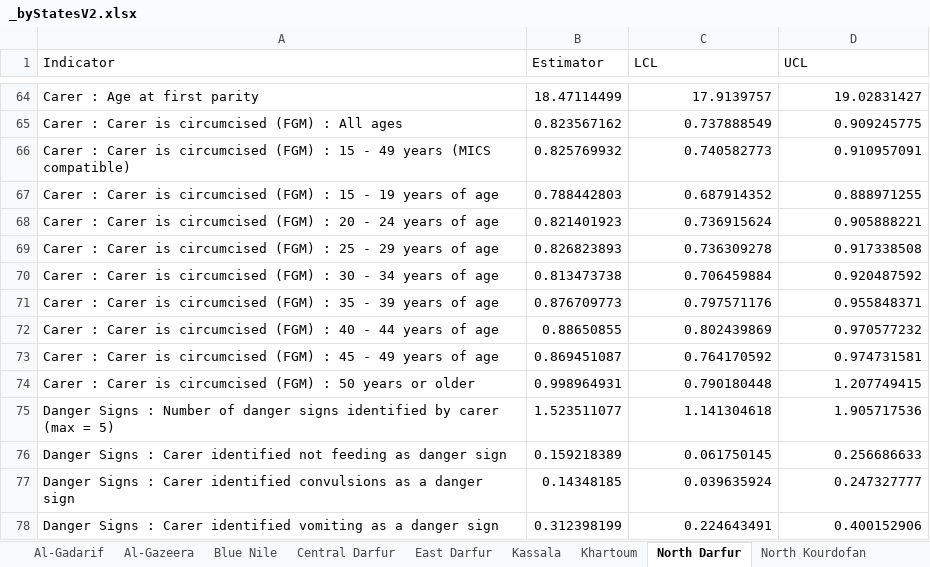
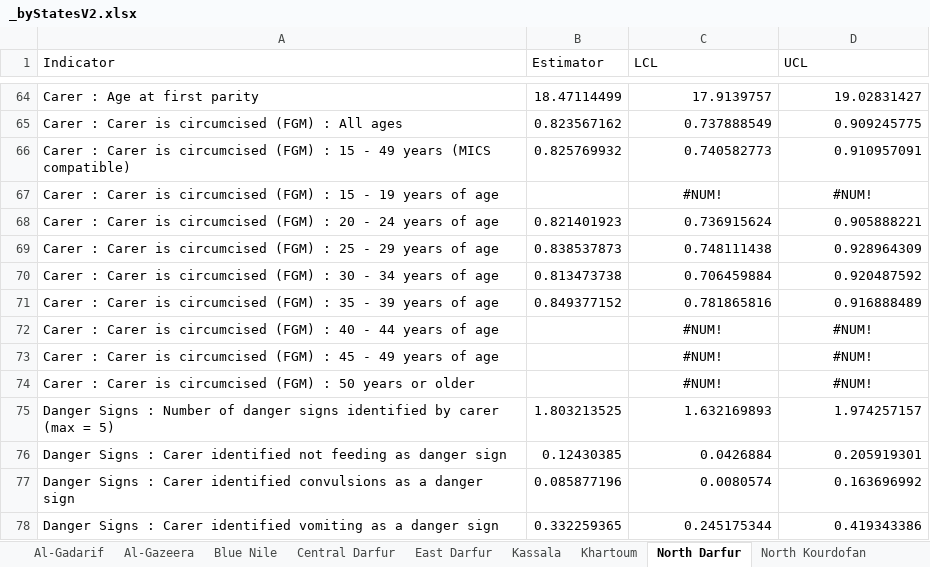
Before and after one commit to ernestguevarra/sudanS3M, an Excel workbook: _byStatesV2.xlsx, sheet North Darfur, drawn as a sheet; only a part is shown, gaps mark what is left out; values as stored, in another font and other column widths than the file's, no borders; the diff covers the shown part only; the diff names each change by its address in the sheet, - before the commit and + after, or states it on an @@ line.

```diff
--- a/_byStatesV2.xlsx (sheet North Darfur)
+++ b/_byStatesV2.xlsx (sheet North Darfur)
-B67 (Estimator): 0.788442803
+B67 (Estimator): (empty)
-C67 (LCL): 0.687914352
+C67 (LCL): #NUM!
-C67:D67 alignment: right
+C67:D67 alignment: center
-D67 (UCL): 0.888971255
+D67 (UCL): #NUM!
-B69 (Estimator): 0.826823893
+B69 (Estimator): 0.838537873
-C69 (LCL): 0.736309278
+C69 (LCL): 0.748111438
-D69 (UCL): 0.917338508
+D69 (UCL): 0.928964309
-B71 (Estimator): 0.876709773
+B71 (Estimator): 0.849377152
-C71 (LCL): 0.797571176
+C71 (LCL): 0.781865816
-D71 (UCL): 0.955848371
+D71 (UCL): 0.916888489
-B72 (Estimator): 0.88650855
+B72 (Estimator): (empty)
-C72 (LCL): 0.802439869
+C72 (LCL): #NUM!
-C72:D74 alignment: right
+C72:D74 alignment: center
-D72 (UCL): 0.970577232
+D72 (UCL): #NUM!
-B73 (Estimator): 0.869451087
+B73 (Estimator): (empty)
-C73 (LCL): 0.764170592
+C73 (LCL): #NUM!
-D73 (UCL): 0.974731581
+D73 (UCL): #NUM!
-B74 (Estimator): 0.998964931
+B74 (Estimator): (empty)
-C74 (LCL): 0.790180448
+C74 (LCL): #NUM!
-D74 (UCL): 1.207749415
+D74 (UCL): #NUM!
-B75 (Estimator): 1.523511077
+B75 (Estimator): 1.803213525
-C75 (LCL): 1.141304618
+C75 (LCL): 1.632169893
-D75 (UCL): 1.905717536
+D75 (UCL): 1.974257157
-B76 (Estimator): 0.159218389
+B76 (Estimator): 0.12430385
-C76 (LCL): 0.061750145
+C76 (LCL): 0.0426884
-D76 (UCL): 0.256686633
+D76 (UCL): 0.205919301
-B77 (Estimator): 0.14348185
+B77 (Estimator): 0.085877196
-C77 (LCL): 0.039635924
+C77 (LCL): 0.0080574
-D77 (UCL): 0.247327777
+D77 (UCL): 0.163696992
-B78 (Estimator): 0.312398199
+B78 (Estimator): 0.332259365
-C78 (LCL): 0.224643491
+C78 (LCL): 0.245175344
-D78 (UCL): 0.400152906
+D78 (UCL): 0.419343386
```
Also changed, not shown: 498 edited cells and cell formats elsewhere in this sheet, sheet Red Sea, sheet South Darfur, sheet South Kourdofan, sheet West Kourdofan, sheet Central Darfur, sheet Al-Gadarif, 10 more sheets, _byStates.xlsx, _national.xlsx, 6 other files.
